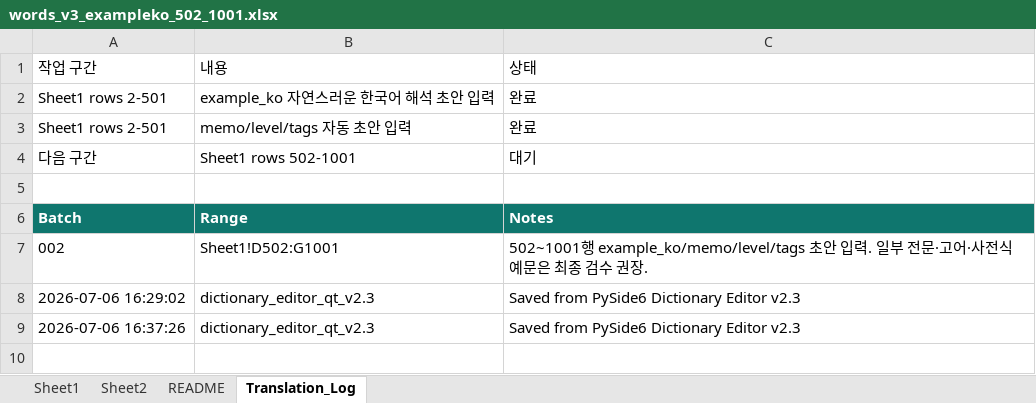
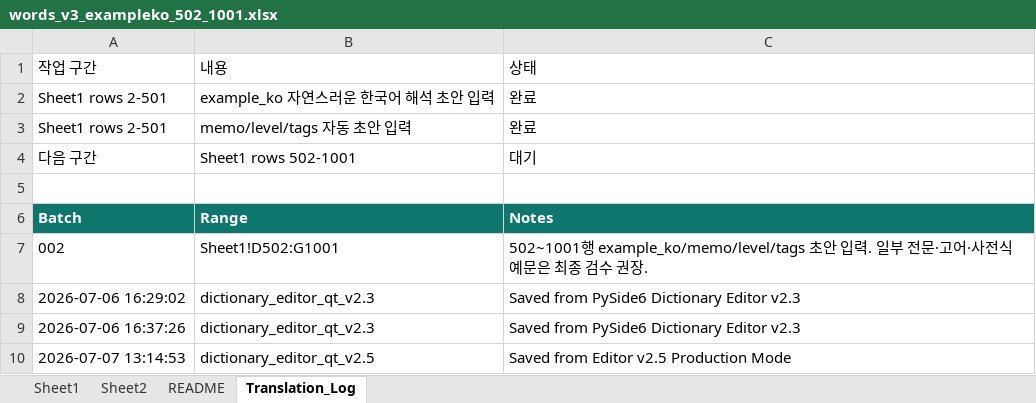
Before and after one commit to zimmoyacho-maker/DailyVocabPro, an Excel workbook: data/words_v3_exampleko_502_1001.xlsx, sheet Translation_Log, drawn as a sheet; values as stored, in another font and other column widths than the file's, no borders; the diff names each change by its address in the sheet, - before the commit and + after, or states it on an @@ line.

```diff
--- a/data/words_v3_exampleko_502_1001.xlsx (sheet Translation_Log)
+++ b/data/words_v3_exampleko_502_1001.xlsx (sheet Translation_Log)
+row 10: 2026-07-07 13:14:53 | dictionary_editor_qt_v2.5 | Saved from Editor v2.5 Production Mode
```
Also changed, not shown: sheet Sheet1, 8 other files.
